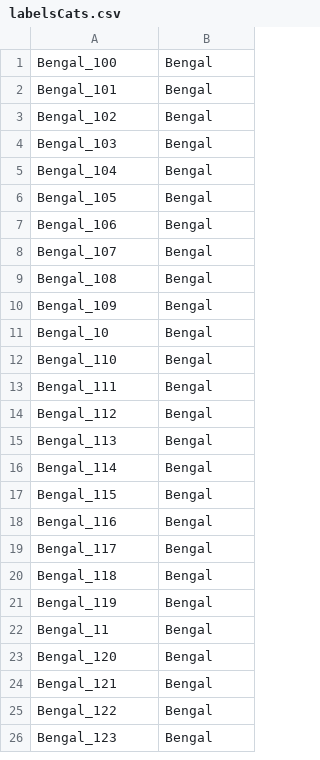
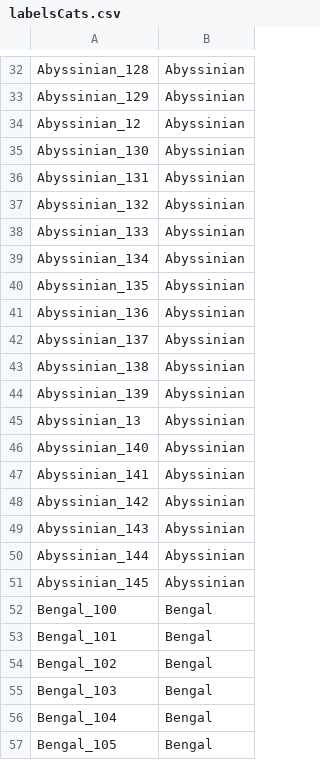
Before and after one commit to Garnco-lab/ScanMyCat, a CSV file: labelsCats.csv, drawn as a sheet; only a part is shown, gaps mark what is left out; the shorter side is filled out with more unchanged rows; the diff covers the shown part only; the diff names each change by its address in the sheet, - before the commit and + after, or states it on an @@ line.

Commit message:
updated and fixed the csv

```diff
--- a/labelsCats.csv
+++ b/labelsCats.csv
+row 32: Abyssinian_128 | Abyssinian
+row 33: Abyssinian_129 | Abyssinian
+row 34: Abyssinian_12 | Abyssinian
+row 35: Abyssinian_130 | Abyssinian
+row 36: Abyssinian_131 | Abyssinian
+row 37: Abyssinian_132 | Abyssinian
+row 38: Abyssinian_133 | Abyssinian
+row 39: Abyssinian_134 | Abyssinian
+row 40: Abyssinian_135 | Abyssinian
+row 41: Abyssinian_136 | Abyssinian
+row 42: Abyssinian_137 | Abyssinian
+row 43: Abyssinian_138 | Abyssinian
+row 44: Abyssinian_139 | Abyssinian
+row 45: Abyssinian_13 | Abyssinian
+row 46: Abyssinian_140 | Abyssinian
+row 47: Abyssinian_141 | Abyssinian
+row 48: Abyssinian_142 | Abyssinian
+row 49: Abyssinian_143 | Abyssinian
+row 50: Abyssinian_144 | Abyssinian
+row 51: Abyssinian_145 | Abyssinian
```
Also changed, not shown: 31 added rows elsewhere in this file.
